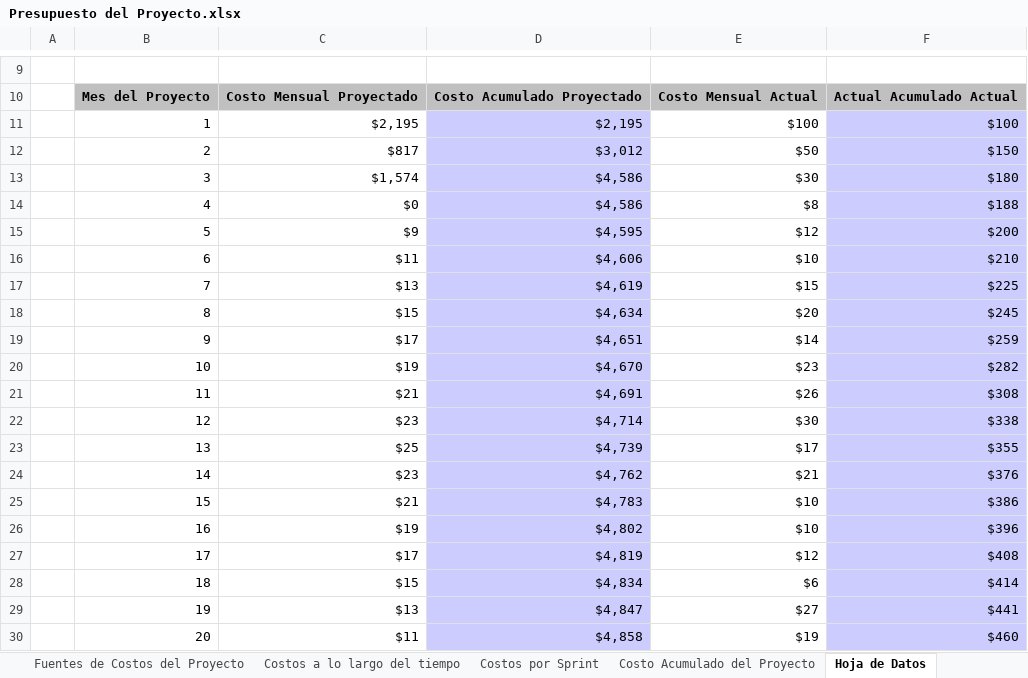
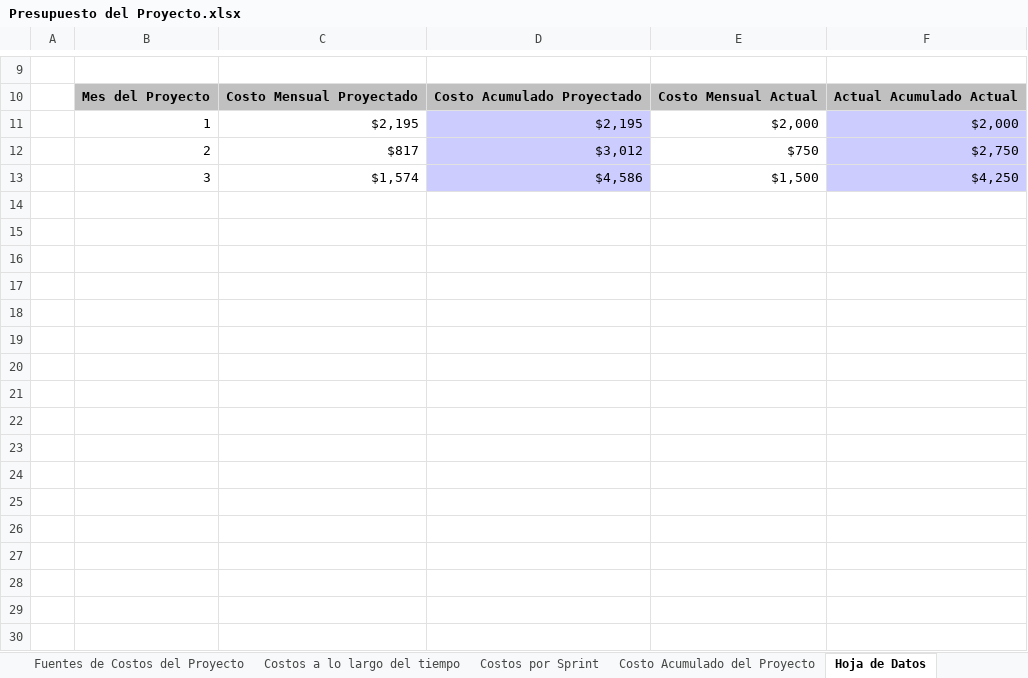
Before and after one commit to Nilton-Lazo/proyecto-mern-ia, an Excel workbook: documentos/presupuesto/Presupuesto del Proyecto.xlsx, sheet Hoja de Datos, drawn as a sheet; only a part is shown, gaps mark what is left out; values as stored, in another font and other column widths than the file's, no borders; charts and pictures not drawn; the diff covers the shown part only; the diff names each change by its address in the sheet, - before the commit and + after, or states it on an @@ line.

Commit message:
Presupuesto actualizado

```diff
--- a/documentos/presupuesto/Presupuesto del Proyecto.xlsx (sheet Hoja de Datos)
+++ b/documentos/presupuesto/Presupuesto del Proyecto.xlsx (sheet Hoja de Datos)
-E11: $100
+E11: $2,000
-F11: $100
+F11: $2,000
-E12: $50
+E12: $750
-F12: $150
+F12: $2,750
-E13: $30
+E13: $1,500
-F13: $180
+F13: $4,250
-row 14:  | 4 | $0 | $4,586 | $8 | $188
-row 15:  | 5 | $9 | $4,595 | $12 | $200
-row 16:  | 6 | $11 | $4,606 | $10 | $210
-row 17:  | 7 | $13 | $4,619 | $15 | $225
-row 18:  | 8 | $15 | $4,634 | $20 | $245
-row 19:  | 9 | $17 | $4,651 | $14 | $259
-row 20:  | 10 | $19 | $4,670 | $23 | $282
-row 21:  | 11 | $21 | $4,691 | $26 | $308
-row 22:  | 12 | $23 | $4,714 | $30 | $338
-row 23:  | 13 | $25 | $4,739 | $17 | $355
-row 24:  | 14 | $23 | $4,762 | $21 | $376
-row 25:  | 15 | $21 | $4,783 | $10 | $386
-row 26:  | 16 | $19 | $4,802 | $10 | $396
-row 27:  | 17 | $17 | $4,819 | $12 | $408
-row 28:  | 18 | $15 | $4,834 | $6 | $414
-row 29:  | 19 | $13 | $4,847 | $27 | $441
-row 30:  | 20 | $11 | $4,858 | $19 | $460
```
Also changed, not shown: 70 removed rows elsewhere in this sheet, sheet Costos por Sprint, sheet Costos a lo largo del tiempo, sheet Fuentes de Costos del Proyecto, charts or pictures.
